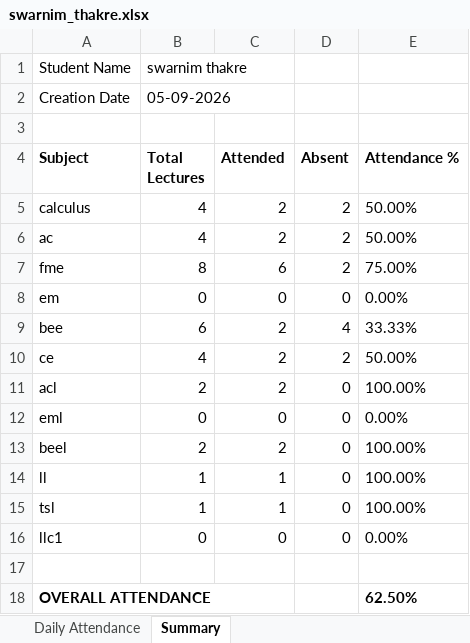
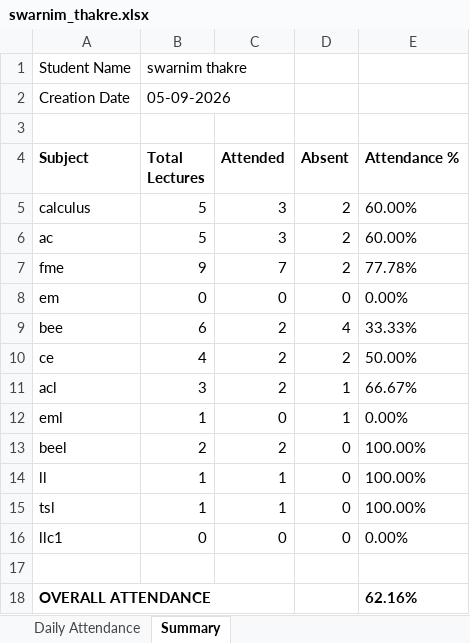
Before and after one commit to swarnimT/attendace-tracker.py, an Excel workbook: reports/swarnim_thakre.xlsx, sheet Summary, drawn as a sheet; values as stored, in another font and other column widths than the file's, no borders; the diff names each change by its address in the sheet, - before the commit and + after, or states it on an @@ line.

```diff
--- a/reports/swarnim_thakre.xlsx (sheet Summary)
+++ b/reports/swarnim_thakre.xlsx (sheet Summary)
-B5:B6 (Total Lectures): 4
+B5:B6 (Total Lectures): 5
-C5:C6 (Attended): 2
+C5:C6 (Attended): 3
-E5:E6 (Attendance %): 50.00%
+E5:E6 (Attendance %): 60.00%
-B7 (Total Lectures): 8
+B7 (Total Lectures): 9
-C7 (Attended): 6
+C7 (Attended): 7
-E7 (Attendance %): 75.00%
+E7 (Attendance %): 77.78%
-B11 (Total Lectures): 2
+B11 (Total Lectures): 3
-D11:D12 (Absent): 0
+D11:D12 (Absent): 1
-E11 (Attendance %): 100.00%
+E11 (Attendance %): 66.67%
-B12 (Total Lectures): 0
+B12 (Total Lectures): 1
-E18 (Attendance %): 62.50%
+E18 (Attendance %): 62.16%
```
Also changed, not shown: sheet Daily Attendance, 2 other files.
